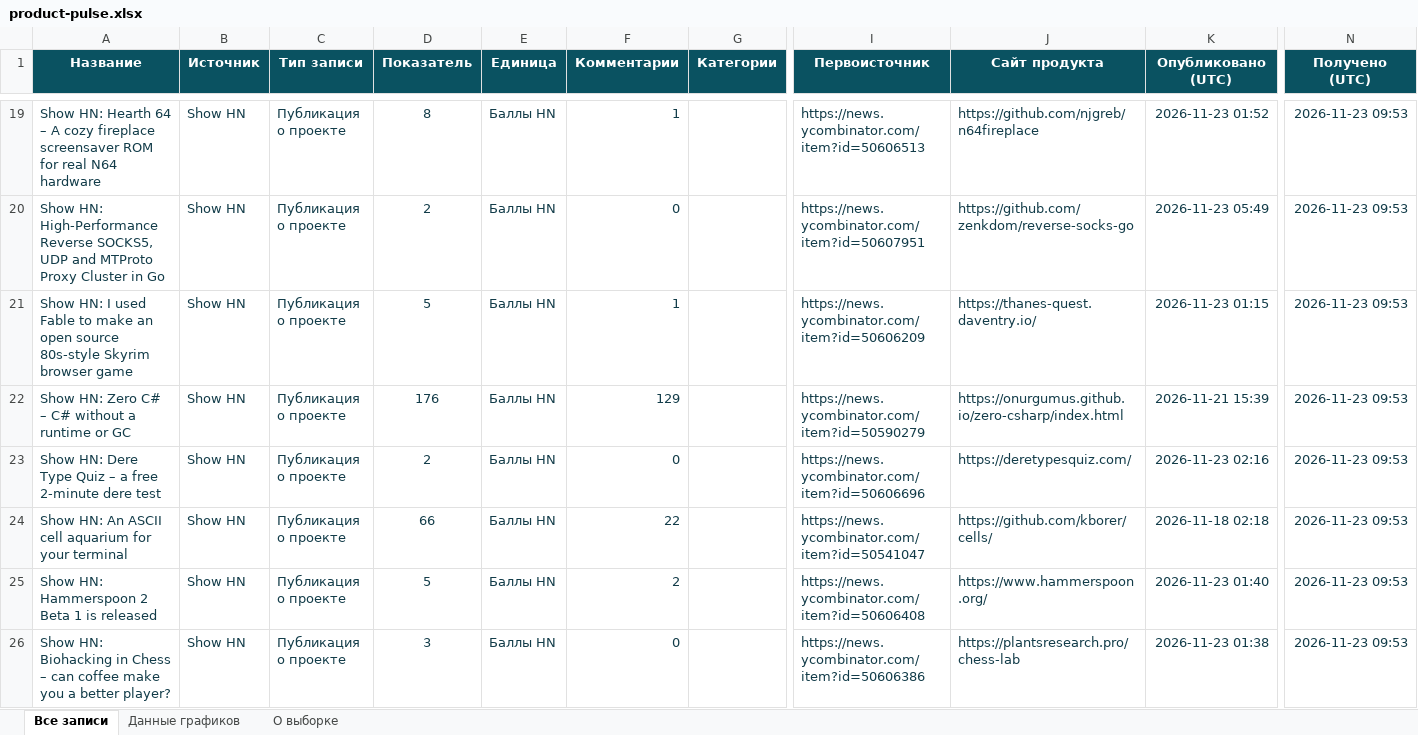
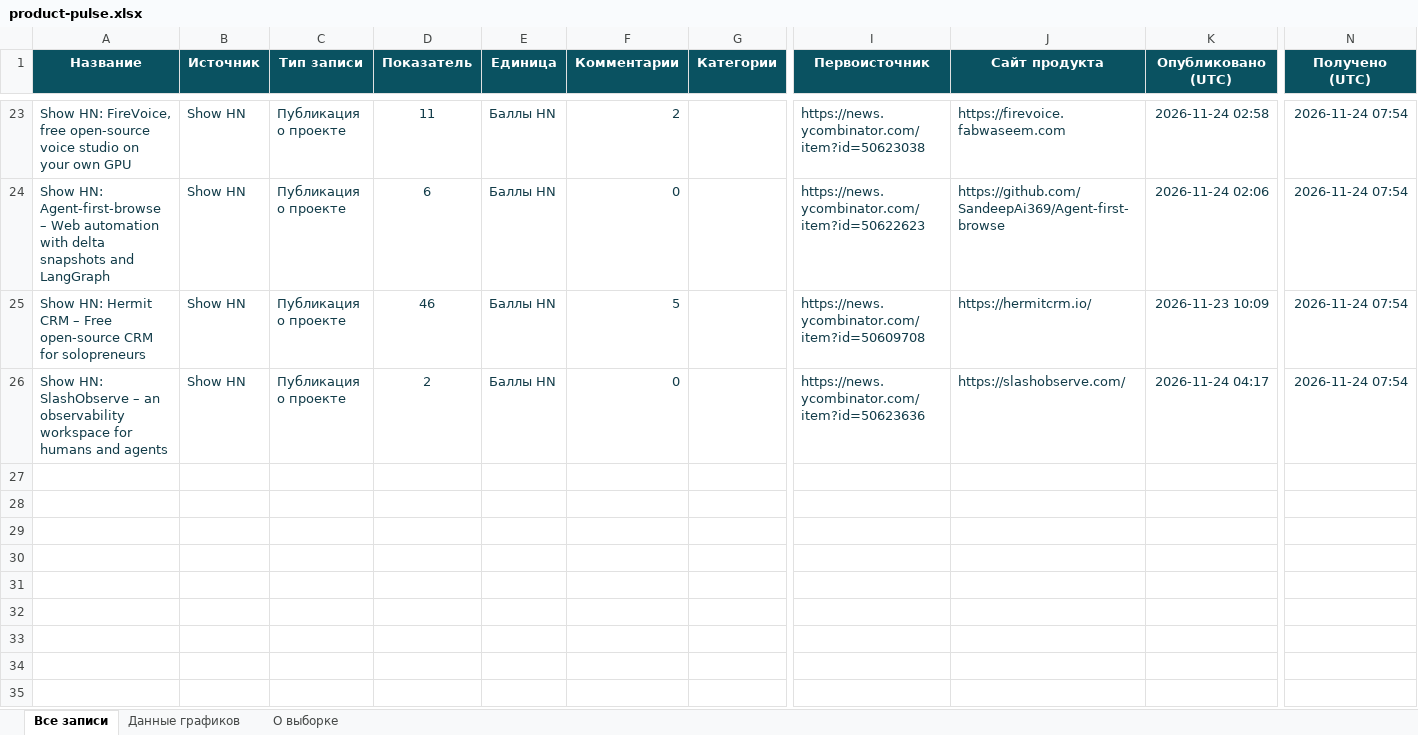
Before and after one commit to VidosIQ/PM-pulse-radar, an Excel workbook: docs/product-pulse.xlsx, sheet Все записи, drawn as a sheet; only a part is shown, gaps mark what is left out; values as stored, in another font and other column widths than the file's, no borders; table styles not drawn; removed rows and columns are numbered as before the commit, all else as after; rows hold the shown columns only; the diff covers the shown part only; the diff names each change by its address in the sheet, - before the commit and + after, or states it on an @@ line.

```diff
--- a/docs/product-pulse.xlsx (sheet Все записи)
+++ b/docs/product-pulse.xlsx (sheet Все записи)
-A23 (Название): Show HN: Hearth 64 – A cozy fireplace screensaver ROM for real N64 hardware
+A23 (Название): Show HN: FireVoice, free open-source voice studio on your own GPU
-D23 (Показатель): 8
+D23 (Показатель): 11
-F23 (Комментарии): 1
+F23 (Комментарии): 2
-I23 (Первоисточник): https://news.ycombinator.com/item?id=50606513
+I23 (Первоисточник): https://news.ycombinator.com/item?id=50623038
-J23 (Сайт продукта): https://github.com/njgreb/n64fireplace
+J23 (Сайт продукта): https://firevoice.fabwaseem.com
-K23 (Опубликовано (UTC)): 2026-11-23 01:52
+K23 (Опубликовано (UTC)): 2026-11-24 02:58
-N23:N25 (Получено (UTC)): 2026-11-23 09:53
+N23:N25 (Получено (UTC)): 2026-11-24 07:54
-A24 (Название): Show HN: High-Performance Reverse SOCKS5, UDP and MTProto Proxy Cluster in Go
+A24 (Название): Show HN: Agent-first-browse – Web automation with delta snapshots and LangGraph
-D24 (Показатель): 2
+D24 (Показатель): 6
-I24 (Первоисточник): https://news.ycombinator.com/item?id=50607951
+I24 (Первоисточник): https://news.ycombinator.com/item?id=50622623
-J24 (Сайт продукта): https://github.com/zenkdom/reverse-socks-go
+J24 (Сайт продукта): https://github.com/SandeepAi369/Agent-first-browse
-K24 (Опубликовано (UTC)): 2026-11-23 05:49
+K24 (Опубликовано (UTC)): 2026-11-24 02:06
-A25 (Название): Show HN: I used Fable to make an open source 80s-style Skyrim browser game
+A25 (Название): Show HN: Hermit CRM – Free open-source CRM for solopreneurs
-D25 (Показатель): 5
+D25 (Показатель): 46
-F25 (Комментарии): 1
+F25 (Комментарии): 5
-I25 (Первоисточник): https://news.ycombinator.com/item?id=50606209
+I25 (Первоисточник): https://news.ycombinator.com/item?id=50609708
-J25 (Сайт продукта): https://thanes-quest.daventry.io/
+J25 (Сайт продукта): https://hermitcrm.io/
-K25 (Опубликовано (UTC)): 2026-11-23 01:15
+K25 (Опубликовано (UTC)): 2026-11-23 10:09
-row 22: Show HN: Zero C# – C# without a runtime or GC | Show HN | Публикация о проекте | 176 | Баллы HN | 129 |  | https://news.ycombinator.com/item?id=50590279 | https://onurgumus.github.io/zero-csharp/index.html | 2026-11-21 15:39 | 2026-11-23 09:53
-A26 (Название): Show HN: Dere Type Quiz – a free 2-minute dere test
+A26 (Название): Show HN: SlashObserve – an observability workspace for humans and agents
-I26 (Первоисточник): https://news.ycombinator.com/item?id=50606696
+I26 (Первоисточник): https://news.ycombinator.com/item?id=50623636
-J26 (Сайт продукта): https://deretypesquiz.com/
+J26 (Сайт продукта): https://slashobserve.com/
-K26 (Опубликовано (UTC)): 2026-11-23 02:16
+K26 (Опубликовано (UTC)): 2026-11-24 04:17
-N26 (Получено (UTC)): 2026-11-23 09:53
+N26 (Получено (UTC)): 2026-11-24 07:54
-row 24: Show HN: An ASCII cell aquarium for your terminal | Show HN | Публикация о проекте | 66 | Баллы HN | 22 |  | https://news.ycombinator.com/item?id=50541047 | https://github.com/kborer/cells/ | 2026-11-18 02:18 | 2026-11-23 09:53
-row 25: Show HN: Hammerspoon 2 Beta 1 is released | Show HN | Публикация о проекте | 5 | Баллы HN | 2 |  | https://news.ycombinator.com/item?id=50606408 | https://www.hammerspoon.org/ | 2026-11-23 01:40 | 2026-11-23 09:53
-row 26: Show HN: Biohacking in Chess – can coffee make you a better player? | Show HN | Публикация о проекте | 3 | Баллы HN | 0 |  | https://news.ycombinator.com/item?id=50606386 | https://plantsresearch.pro/chess-lab | 2026-11-23 01:38 | 2026-11-23 09:53
```
Also changed, not shown: 9 added rows, 5 removed rows and 25 edited cells elsewhere in this sheet, sheet Данные графиков, sheet О выборке, 2 other files.
